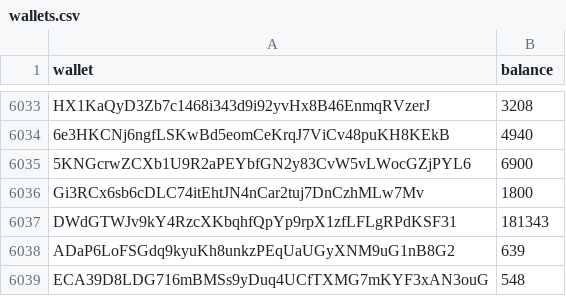
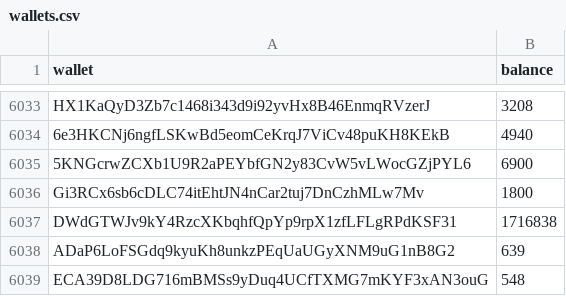
Before and after one commit to nema-ac/api, a CSV file: static/drop/wallets.csv, drawn as a sheet; only a part is shown, gaps mark what is left out.

Commit message:
wallet fix

```diff
--- a/static/drop/wallets.csv
+++ b/static/drop/wallets.csv
@@ -6036,3 +6036,3 @@ HX1KaQyD3Zb7c1468i343d9i92yvHx8B46EnmqRVzerJ,3208
 Gi3RCx6sb6cDLC74itEhtJN4nCar2tuj7DnCzhMLw7Mv,1800
-DWdGTWJv9kY4RzcXKbqhfQpYp9rpX1zfLFLgRPdKSF31,181343
+DWdGTWJv9kY4RzcXKbqhfQpYp9rpX1zfLFLgRPdKSF31,1716838
 ADaP6LoFSGdq9kyuKh8unkzPEqUaUGyXNM9uG1nB8G2,639
```
